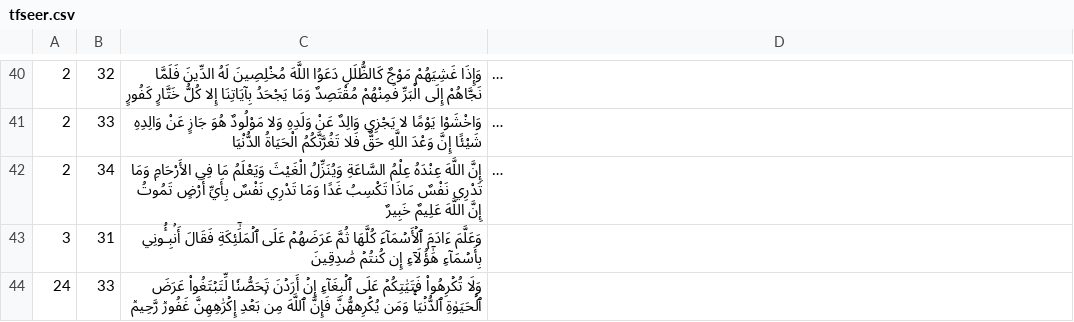
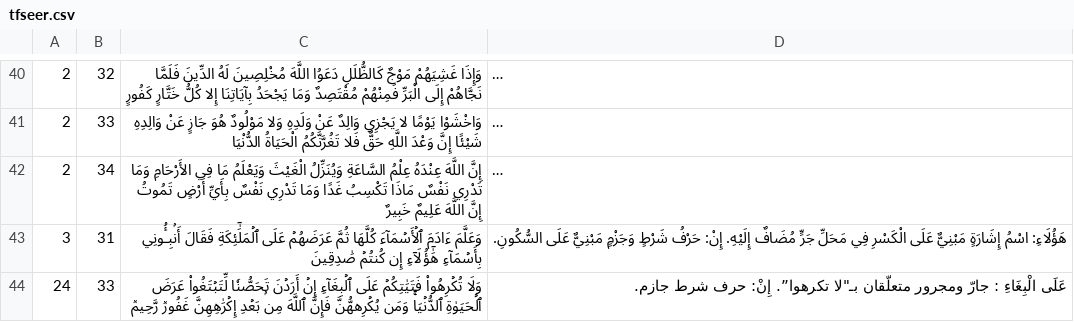
Before and after one commit to anwer2222/Quran_u, a CSV file: public/tfseer.csv, drawn as a sheet; only a part is shown, gaps mark what is left out; long unchanged cells end in …; the diff covers the shown part only; the diff names each change by its address in the sheet, - before the commit and + after, or states it on an @@ line.

```diff
--- a/public/tfseer.csv
+++ b/public/tfseer.csv
-D43: (empty)
+D43: هَؤُلَاءِ: اسْمُ إِشَارَةٍ مَبْنِيٌّ عَلَى الْكَسْرِ فِي مَحَلِّ جَرٍّ مُضَافٌ إِلَيْهِ. إِنْ: حَرْفُ شَرْطٍ وَجَزْمٍ مَبْنِيٌّ عَلَى السُّكُونِ.
-D44: (empty)
+D44: عَلَى الْبِغَاءِ : جارّ ومجرور متعلّقان بـ"لا تكرهوا”. إِنْ: حرف شرط جازم.
```
Also changed, not shown: 4 edited cells elsewhere in this file, 3 other files.
